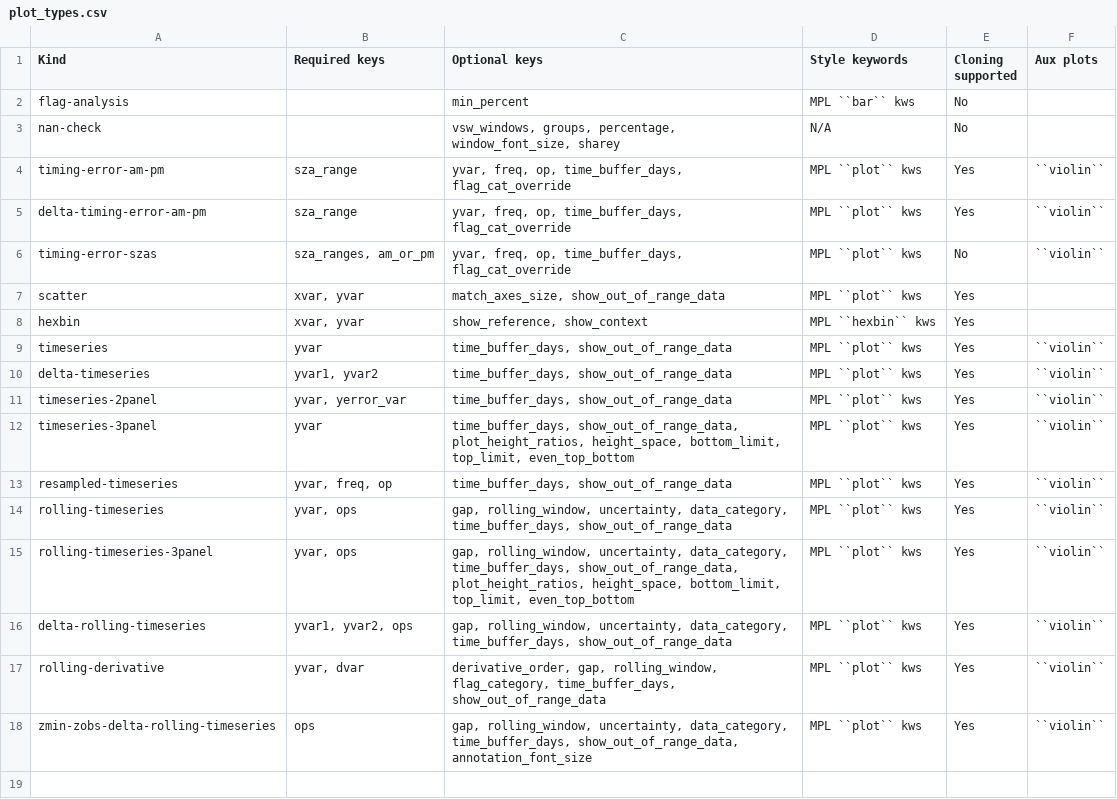
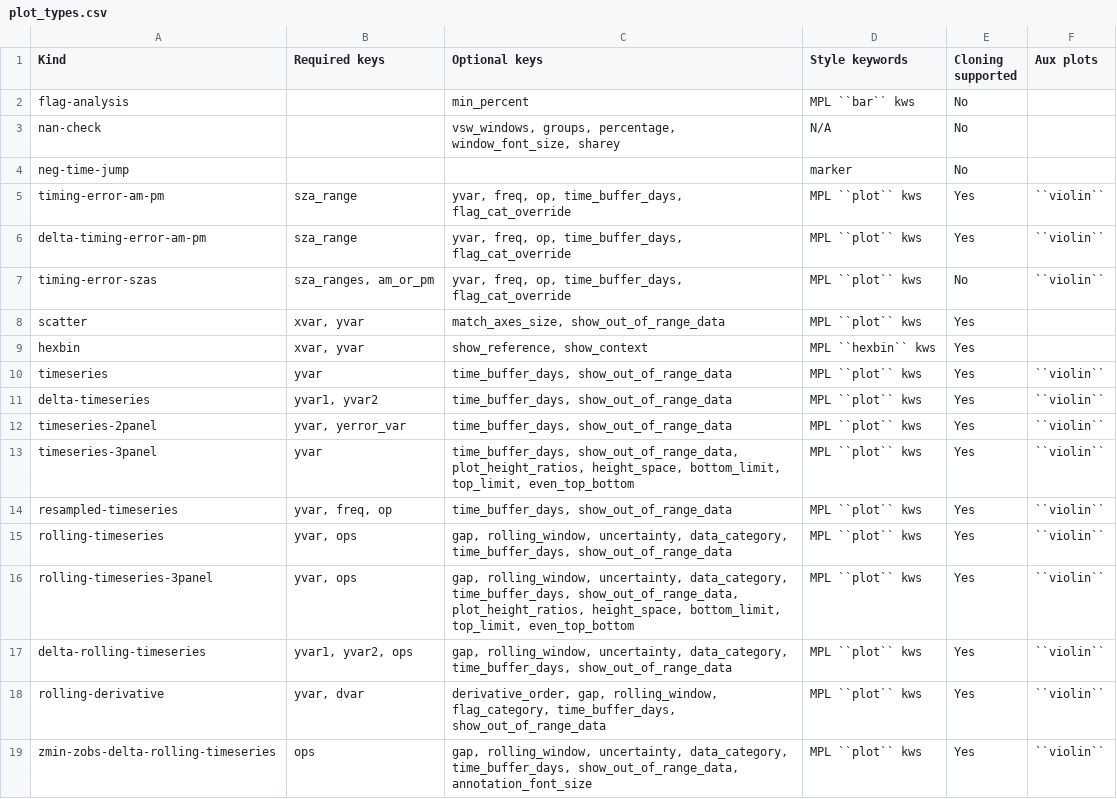
Before and after one commit to TCCON/tccon-qc-plots, a CSV file: docs/source/pages/plot_types.csv, drawn as a sheet.

Commit message:
Added neg-time-jump plot

```diff
--- a/docs/source/pages/plot_types.csv
+++ b/docs/source/pages/plot_types.csv
@@ -3,2 +3,3 @@ flag-analysis,,"min_percent","MPL ``bar`` kws",No,
 nan-check,,"vsw_windows, groups, percentage, window_font_size, sharey",N/A,No,
+neg-time-jump,,,"marker",No,
 timing-error-am-pm,"sza_range","yvar, freq, op, time_buffer_days, flag_cat_override","MPL ``plot`` kws",Yes,``violin``
```
Also changed, not shown: 2 other files.
